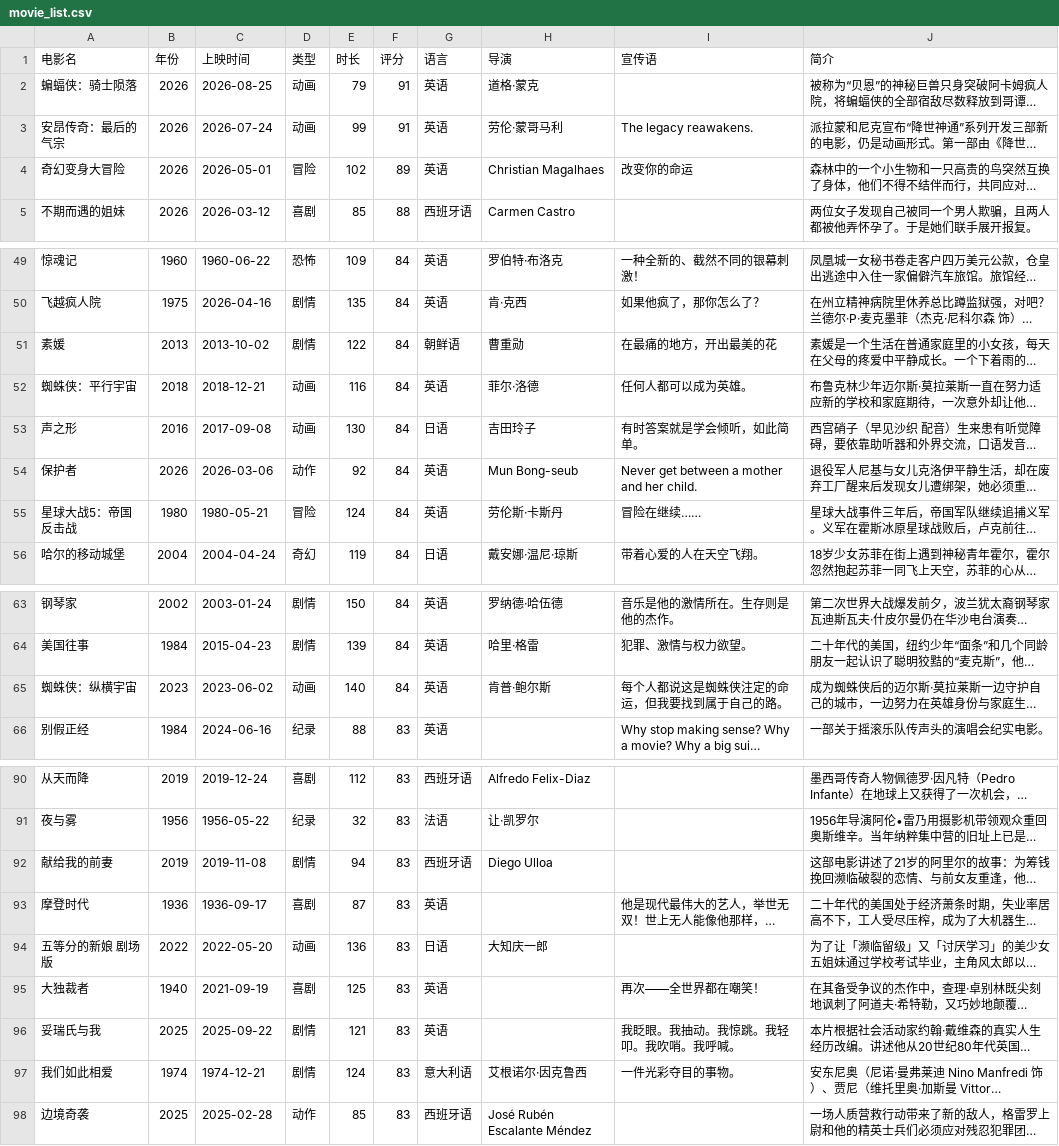
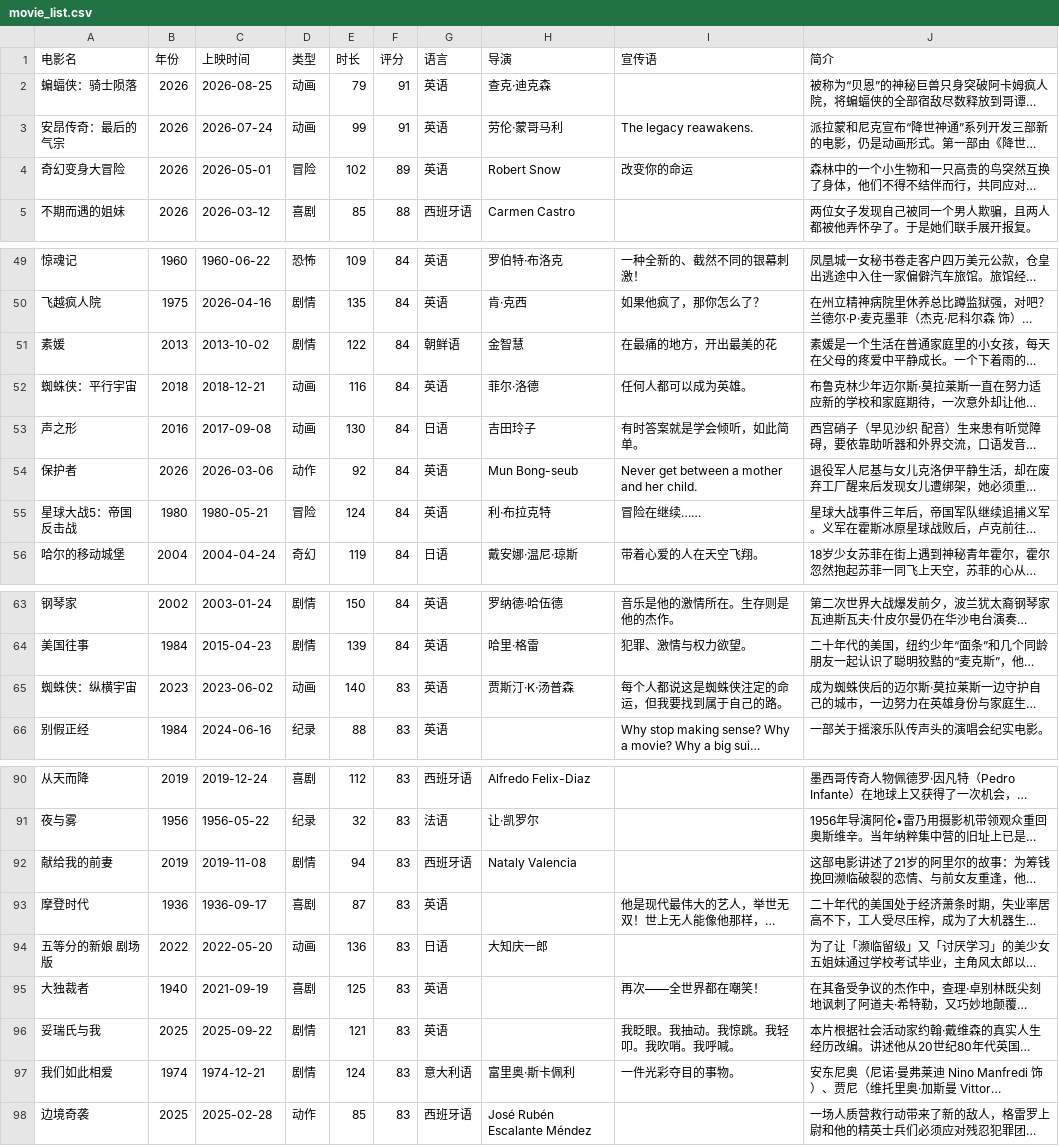
Before and after one commit to hanyizhee/AI-Agent-RAG-Learning, a CSV file: 06_web_robot/csv_data/movie_list.csv, drawn as a sheet; only a part is shown, gaps mark what is left out; long unchanged cells end in …; the diff covers the shown part only; the diff names each change by its address in the sheet, - before the commit and + after, or states it on an @@ line.

```diff
--- a/06_web_robot/csv_data/movie_list.csv
+++ b/06_web_robot/csv_data/movie_list.csv
-H2 (导演): 道格·蒙克
+H2 (导演): 查克·迪克森
-H4 (导演): Christian Magalhaes
+H4 (导演): Robert Snow
-H51 (导演): 曹重勋
+H51 (导演): 金智慧
-H55 (导演): 劳伦斯·卡斯丹
+H55 (导演): 利·布拉克特
-F65 (评分): 84
+F65 (评分): 83
-H65 (导演): 肯普·鲍尔斯
+H65 (导演): 贾斯汀·K·汤普森
-H92 (导演): Diego Ulloa
+H92 (导演): Nataly Valencia
-H97 (导演): 艾根诺尔·因克鲁西
+H97 (导演): 富里奥·斯卡佩利
```
Also changed, not shown: 1 edited cell elsewhere in this file, 12 other files.
